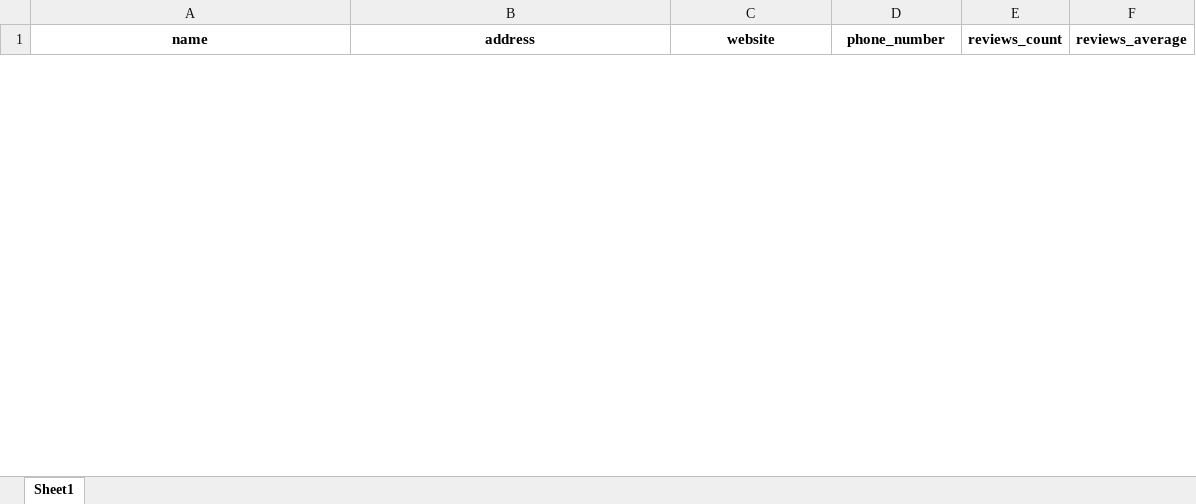
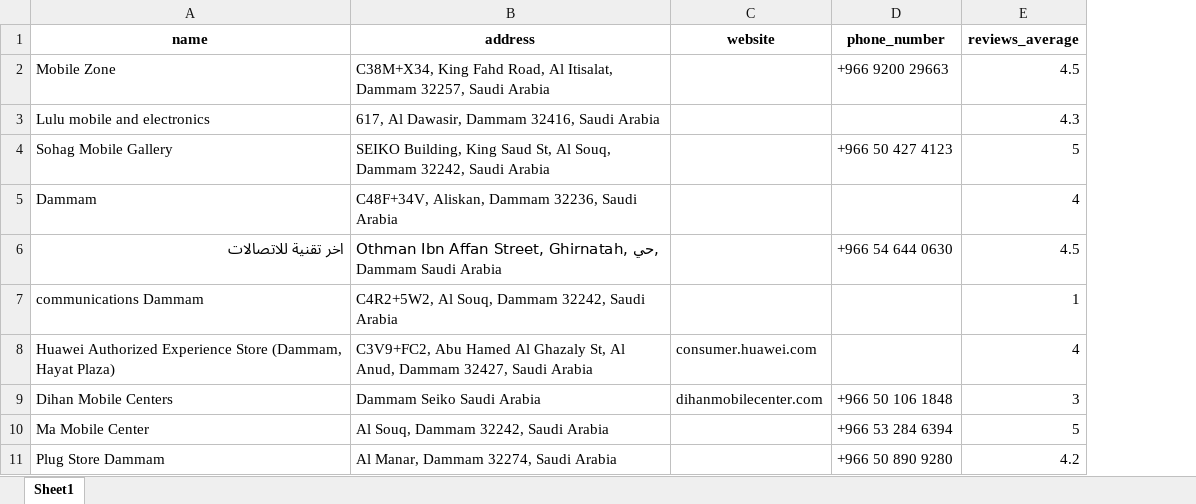
Before and after one commit to AbdulrahmanElsharef/Google_Map_Scrap, an Excel workbook: google_maps_data.xlsx, sheet Sheet1, drawn as a sheet; only a part is shown; values as stored, in another font and other column widths than the file's, no borders; removed rows and columns are numbered as before the commit, all else as after; the diff covers the shown part only; the diff names each change by its address in the sheet, - before the commit and + after, or states it on an @@ line.

```diff
--- a/google_maps_data.xlsx (sheet Sheet1)
+++ b/google_maps_data.xlsx (sheet Sheet1)
-column E (reviews_count), empty
+row 2: Mobile Zone | C38M+X34, King Fahd Road, Al Itisalat, Dammam 32257, Saudi Arabia |  | +966 9200 29663 | 4.5
+row 3: Lulu mobile and electronics | 617, Al Dawasir, Dammam 32416, Saudi Arabia |  |  | 4.3
+row 4: Sohag Mobile Gallery | SEIKO Building, King Saud St, Al Souq, Dammam 32242, Saudi Arabia |  | +966 50 427 4123 | 5
+row 5: Dammam | C48F+34V, Aliskan, Dammam 32236, Saudi Arabia |  |  | 4
+row 6: اخر تقنية للاتصالات | Othman Ibn Affan Street, Ghirnatah, حي, Dammam Saudi Arabia |  | +966 54 644 0630 | 4.5
+row 7: communications Dammam | C4R2+5W2, Al Souq, Dammam 32242, Saudi Arabia |  |  | 1
+row 8: Huawei Authorized Experience Store (Dammam, Hayat Plaza) | C3V9+FC2, Abu Hamed Al Ghazaly St, Al Anud, Dammam 32427, Saudi Arabia | consumer.huawei.com |  | 4
+row 9: Dihan Mobile Centers | Dammam Seiko Saudi Arabia | dihanmobilecenter.com | +966 50 106 1848 | 3
+row 10: Ma Mobile Center | Al Souq, Dammam 32242, Saudi Arabia |  | +966 53 284 6394 | 5
+row 11: Plug Store Dammam | Al Manar, Dammam 32274, Saudi Arabia |  | +966 50 890 9280 | 4.2
```
Also changed, not shown: 10 removed rows elsewhere in this sheet, 2 other files.
